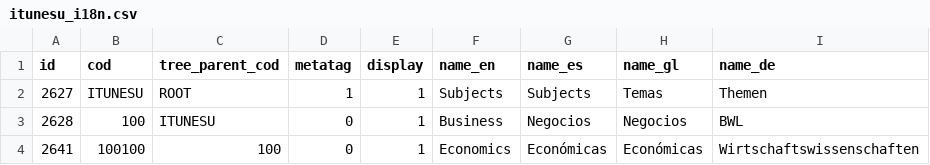
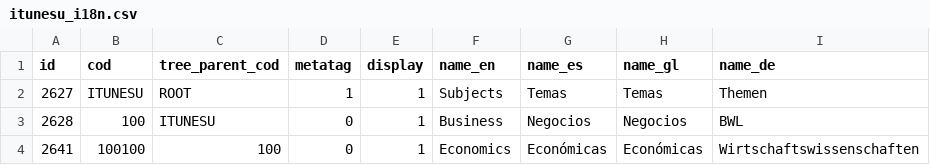
Before and after one commit to pumukit/PuMuKIT, a CSV file: src/Pumukit/SchemaBundle/Resources/data/tags/itunesu_i18n.csv, drawn as a sheet; only a part is shown.

Commit message:
#9639 SchemaBundle: Añadida traducción de subjects en 'tags'

```diff
--- a/src/Pumukit/SchemaBundle/Resources/data/tags/itunesu_i18n.csv
+++ b/src/Pumukit/SchemaBundle/Resources/data/tags/itunesu_i18n.csv
@@ -1,3 +1,3 @@
 id;cod;tree_parent_cod;metatag;display;name_en;name_es;name_gl;name_de
-2627;ITUNESU;ROOT;1;1;Subjects;Subjects;Temas;Themen
+2627;ITUNESU;ROOT;1;1;Subjects;Temas;Temas;Themen
 2628;100;ITUNESU;0;1;Business;Negocios;Negocios;BWL
```
